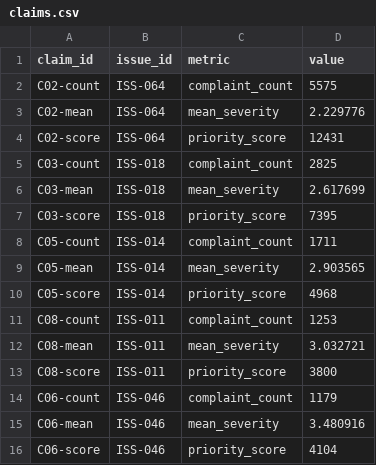
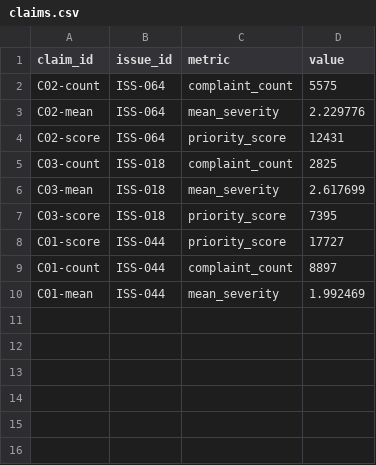
Before and after one commit to kmatuska98/spotify-review-insights, a CSV file: grading/claims.csv, drawn as a sheet.

```diff
--- a/grading/claims.csv
+++ b/grading/claims.csv
@@ -7,10 +7,4 @@ C03-mean,ISS-018,mean_severity,2.617699
 C03-score,ISS-018,priority_score,7395
-C05-count,ISS-014,complaint_count,1711
-C05-mean,ISS-014,mean_severity,2.903565
-C05-score,ISS-014,priority_score,4968
-C08-count,ISS-011,complaint_count,1253
-C08-mean,ISS-011,mean_severity,3.032721
-C08-score,ISS-011,priority_score,3800
-C06-count,ISS-046,complaint_count,1179
-C06-mean,ISS-046,mean_severity,3.480916
-C06-score,ISS-046,priority_score,4104
+C01-score,ISS-044,priority_score,17727
+C01-count,ISS-044,complaint_count,8897
+C01-mean,ISS-044,mean_severity,1.992469
```
Also changed, not shown: results/claims.csv, 25 other files.
